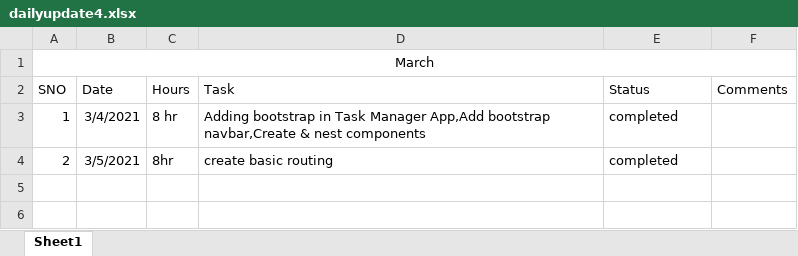
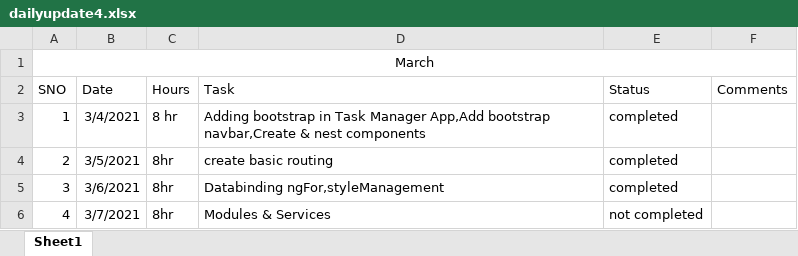
Before and after one commit to badremokarram96/Task, an Excel workbook: dailyupdate4.xlsx, sheet Sheet1, drawn as a sheet; values as stored, in another font and other column widths than the file's, no borders; the diff names each change by its address in the sheet, - before the commit and + after, or states it on an @@ line.

Commit message:
Add files via upload

```diff
--- a/dailyupdate4.xlsx (sheet Sheet1)
+++ b/dailyupdate4.xlsx (sheet Sheet1)
+row 5: 3 | 3/6/2021 | 8hr | Databinding ngFor,styleManagement | completed
+row 6: 4 | 3/7/2021 | 8hr | Modules & Services | not completed
```
